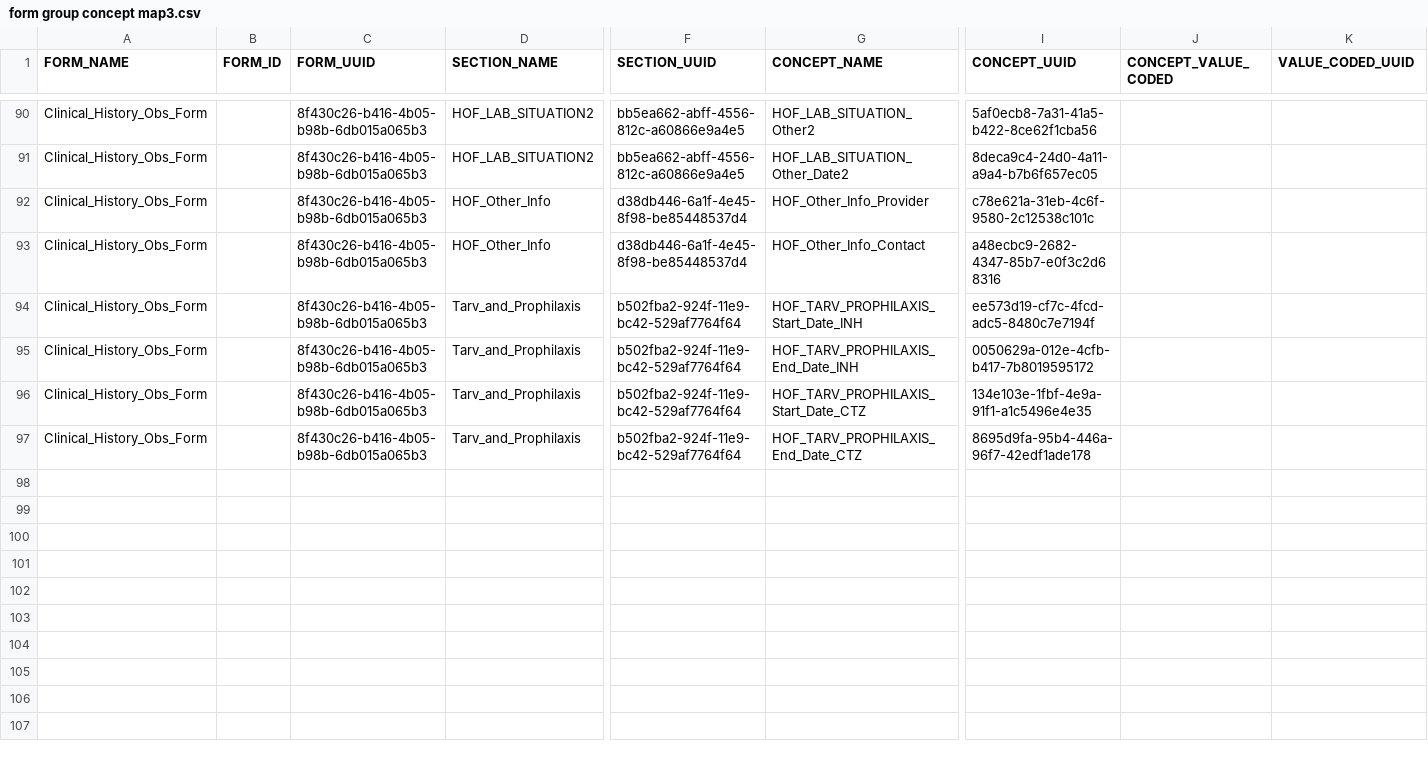
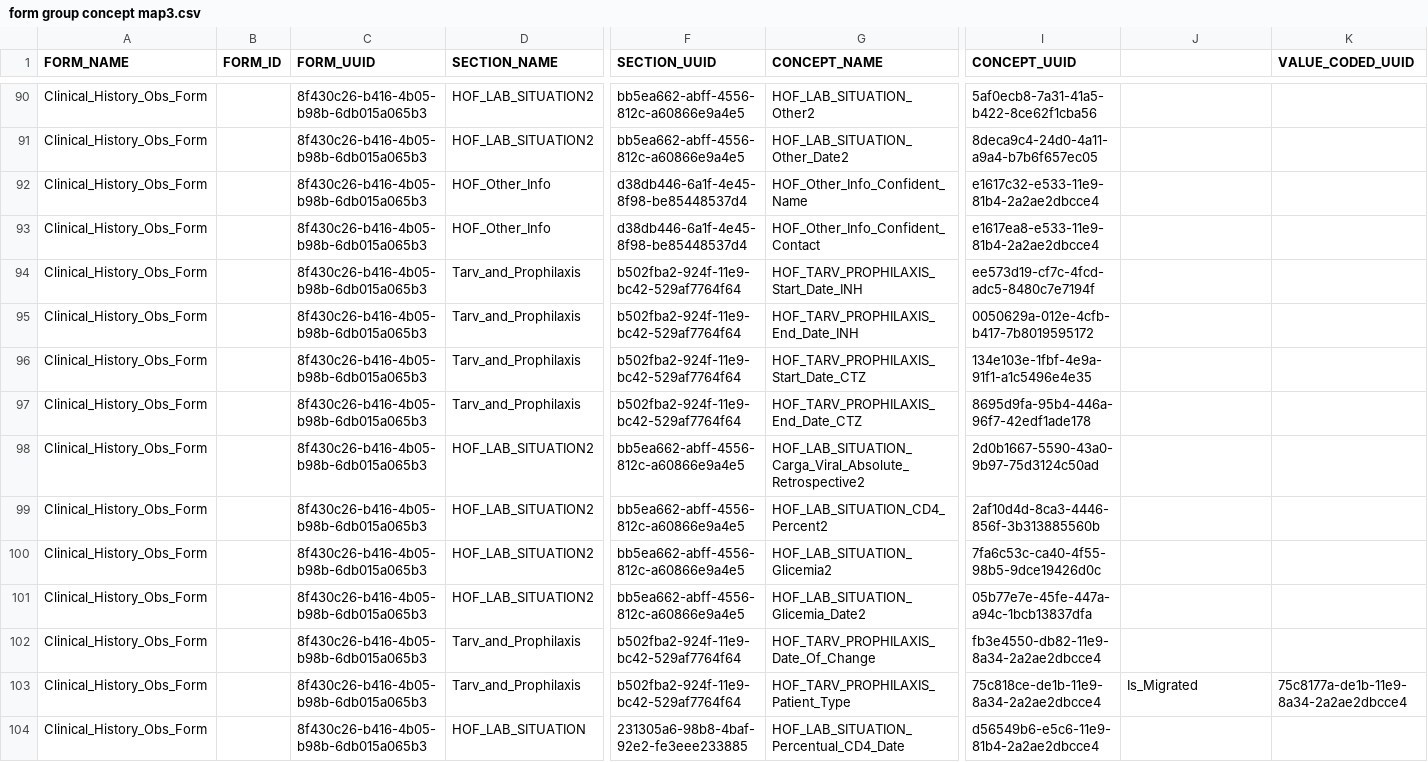
Before and after one commit to esaude/epts-platform, a CSV file: migration_to_poc/form group concept map3.csv, drawn as a sheet; only a part is shown, gaps mark what is left out; rows hold the shown columns only; the diff names each change by its address in the sheet, - before the commit and + after, or states it on an @@ line.

Commit message:
Working job - all concepts

```diff
--- a/migration_to_poc/form group concept map3.csv
+++ b/migration_to_poc/form group concept map3.csv
-J1: CONCEPT_VALUE_CODED
+J1: (empty)
-G92 (CONCEPT_NAME): HOF_Other_Info_Provider
+G92 (CONCEPT_NAME): HOF_Other_Info_Confident_Name
-I92 (CONCEPT_UUID): c78e621a-31eb-4c6f-9580-2c12538c101c
+I92 (CONCEPT_UUID): e1617c32-e533-11e9-81b4-2a2ae2dbcce4
-G93 (CONCEPT_NAME): HOF_Other_Info_Contact
+G93 (CONCEPT_NAME): HOF_Other_Info_Confident_Contact
-I93 (CONCEPT_UUID): a48ecbc9-2682-4347-85b7-e0f3c2d68316
+I93 (CONCEPT_UUID): e1617ea8-e533-11e9-81b4-2a2ae2dbcce4
+row 98: Clinical_History_Obs_Form |  | 8f430c26-b416-4b05-b98b-6db015a065b3 | HOF_LAB_SITUATION2 | bb5ea662-abff-4556-812c-a60866e9a4e5 | HOF_LAB_SITUATION_Carga_Viral_Absolute_Retrospective2 | 2d0b1667-5590-43a0-9b97-75d3124c50ad
+row 99: Clinical_History_Obs_Form |  | 8f430c26-b416-4b05-b98b-6db015a065b3 | HOF_LAB_SITUATION2 | bb5ea662-abff-4556-812c-a60866e9a4e5 | HOF_LAB_SITUATION_CD4_Percent2 | 2af10d4d-8ca3-4446-856f-3b313885560b
+row 100: Clinical_History_Obs_Form |  | 8f430c26-b416-4b05-b98b-6db015a065b3 | HOF_LAB_SITUATION2 | bb5ea662-abff-4556-812c-a60866e9a4e5 | HOF_LAB_SITUATION_Glicemia2 | 7fa6c53c-ca40-4f55-98b5-9dce19426d0c
+row 101: Clinical_History_Obs_Form |  | 8f430c26-b416-4b05-b98b-6db015a065b3 | HOF_LAB_SITUATION2 | bb5ea662-abff-4556-812c-a60866e9a4e5 | HOF_LAB_SITUATION_Glicemia_Date2 | 05b77e7e-45fe-447a-a94c-1bcb13837dfa
+row 102: Clinical_History_Obs_Form |  | 8f430c26-b416-4b05-b98b-6db015a065b3 | Tarv_and_Prophilaxis | b502fba2-924f-11e9-bc42-529af7764f64 | HOF_TARV_PROPHILAXIS_Date_Of_Change | fb3e4550-db82-11e9-8a34-2a2ae2dbcce4
+row 103: Clinical_History_Obs_Form |  | 8f430c26-b416-4b05-b98b-6db015a065b3 | Tarv_and_Prophilaxis | b502fba2-924f-11e9-bc42-529af7764f64 | HOF_TARV_PROPHILAXIS_Patient_Type | 75c818ce-de1b-11e9-8a34-2a2ae2dbcce4 | Is_Migrated | 75c8177a-de1b-11e9-8a34-2a2ae2dbcce4
+row 104: Clinical_History_Obs_Form |  | 8f430c26-b416-4b05-b98b-6db015a065b3 | HOF_LAB_SITUATION | 231305a6-98b8-4baf-92e2-fe3eee233885 | HOF_LAB_SITUATION_Percentual_CD4_Date | d56549b6-e5c6-11e9-81b4-2a2ae2dbcce4
```
Also changed, not shown: migration_to_poc/concept map second last.csv, migration_to_poc/update concept map no null second last.csv, 9 other files.
